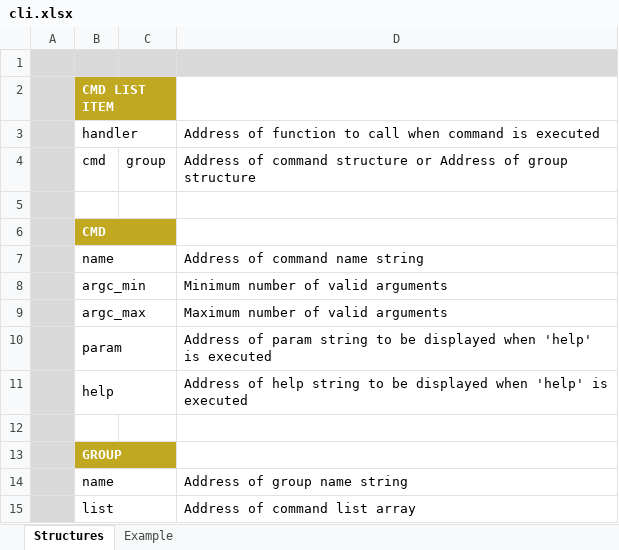
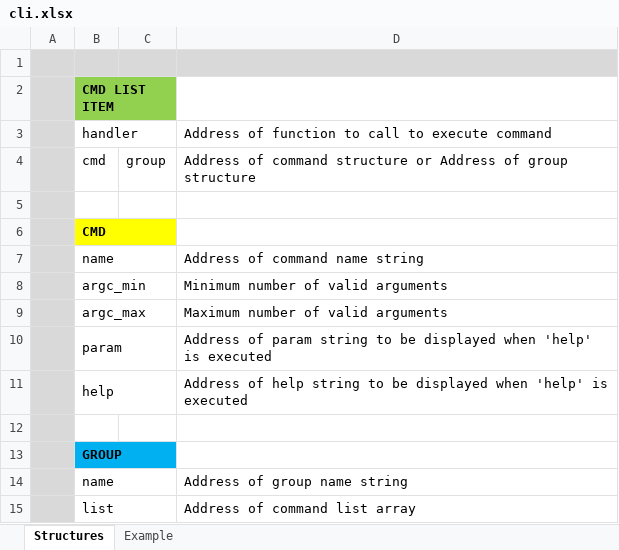
Before and after one commit to piconomix/px-fwlib, an Excel workbook: doc/images/cli/cli.xlsx, sheet Structures, drawn as a sheet; values as stored, in another font and other column widths than the file's, no borders; the diff names each change by its address in the sheet, - before the commit and + after, or states it on an @@ line.

```diff
--- a/doc/images/cli/cli.xlsx (sheet Structures)
+++ b/doc/images/cli/cli.xlsx (sheet Structures)
-B2 text colour: #FFFFFF
+B2 text colour: black
-B2:C2 fill: #C0A820
+B2:C2 fill: #92D050
-D3: …to call when command is executed
+D3: …to call to execute command
-B6 text colour: #FFFFFF
+B6 text colour: black
-B6:C6 fill: #C0A820
+B6:C6 fill: #FFFF00
-B13:C13 fill: #C0A820
+B13:C13 fill: #00B0F0
-B13 text colour: #FFFFFF
+B13 text colour: black
```
Also changed, not shown: sheet Example, charts or pictures, 8 other files.
